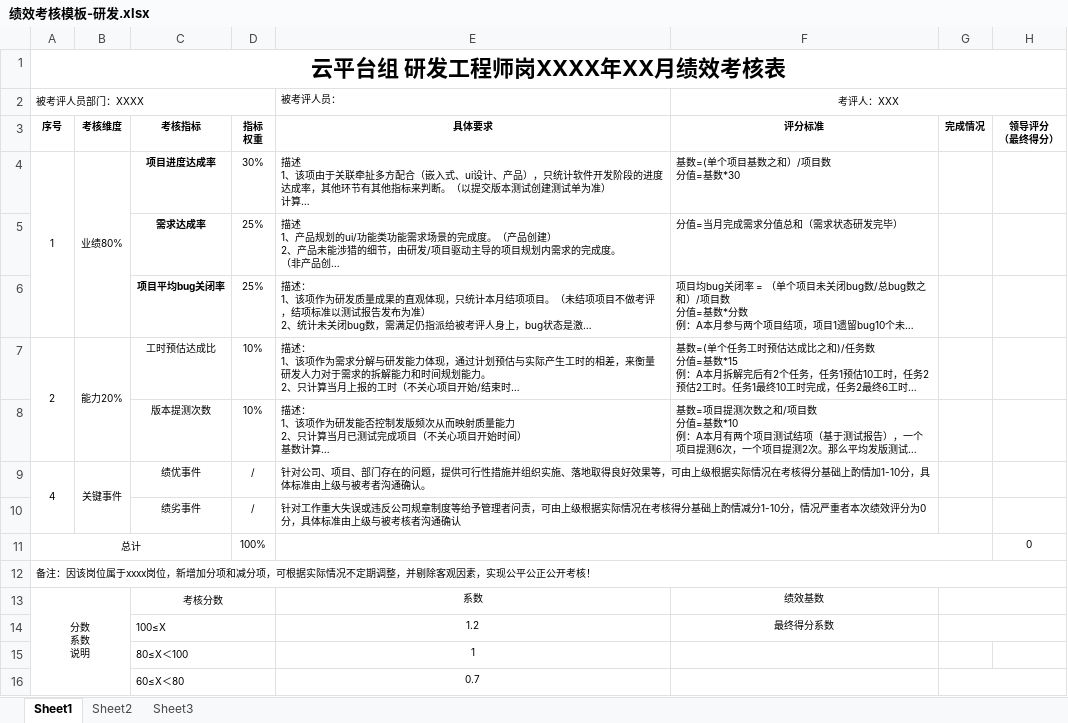
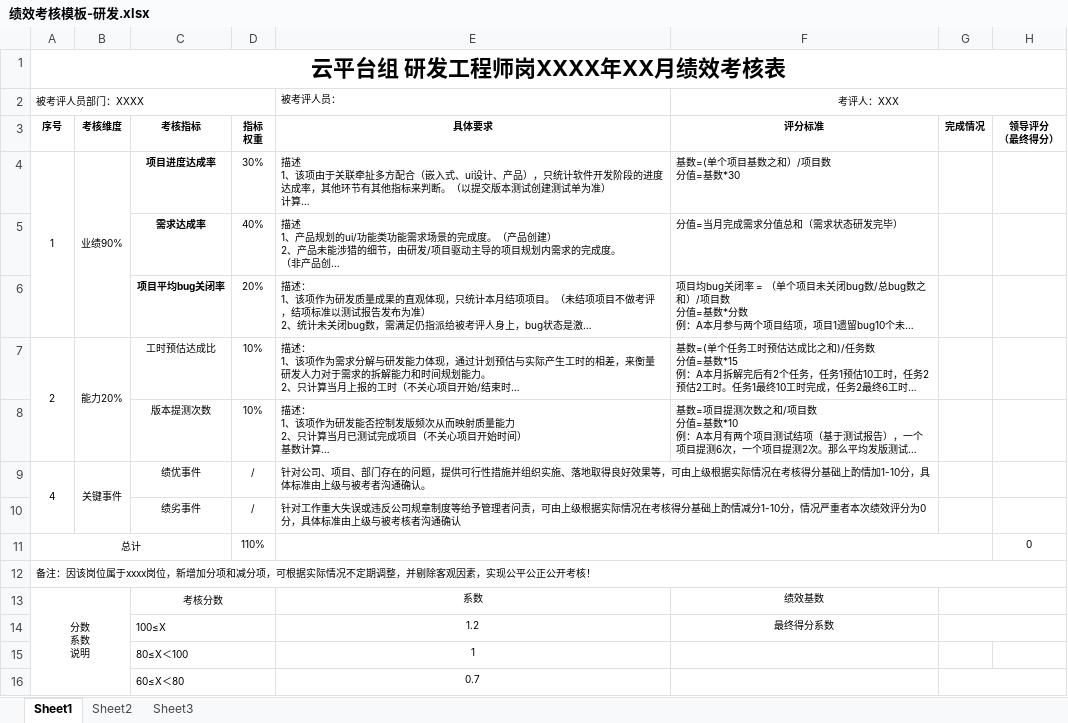
Before and after one commit to set55/kpi-bot, an Excel workbook: excel/绩效考核模板-研发.xlsx, sheet Sheet1, drawn as a sheet; only a part is shown; long unchanged cells end in …; values as stored, in another font and other column widths than the file's, no borders; the diff names each change by its address in the sheet, - before the commit and + after, or states it on an @@ line.

```diff
--- a/excel/绩效考核模板-研发.xlsx (sheet Sheet1)
+++ b/excel/绩效考核模板-研发.xlsx (sheet Sheet1)
-B4: 业绩80%
+B4: 业绩90%
-D5: 25%
+D5: 40%
-D6: 25%
+D6: 20%
-D11: 100%
+D11: 110%
```
Also changed, not shown: excel/绩效考核模板-研发(无测试报告).xlsx, excel/绩效考核模板-项目.xlsx, 8 other files.
